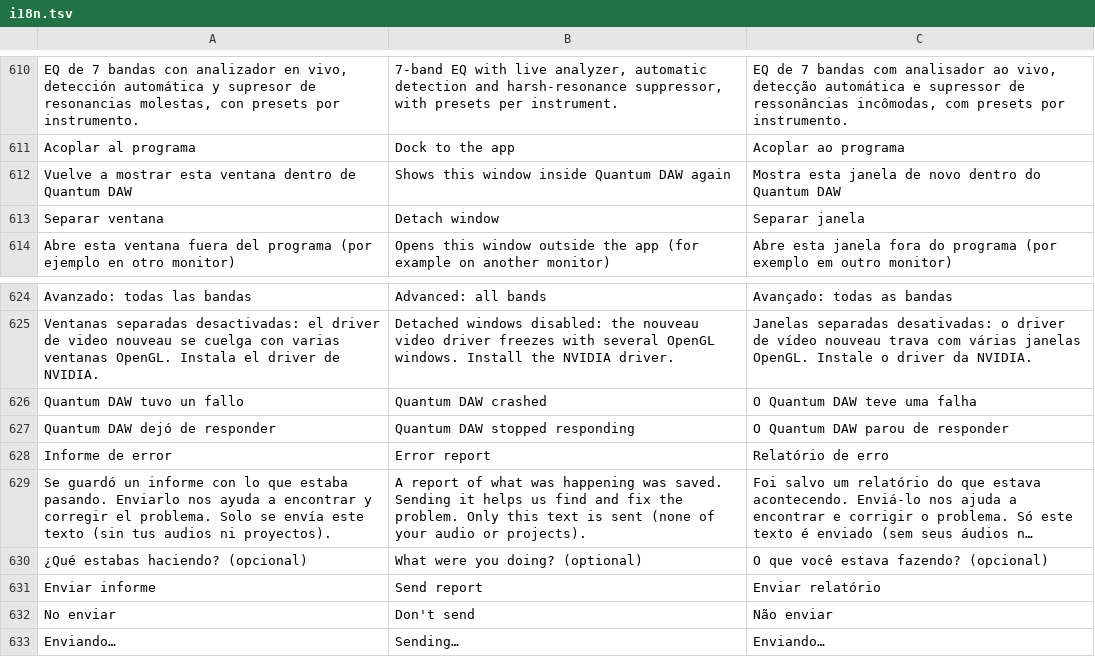
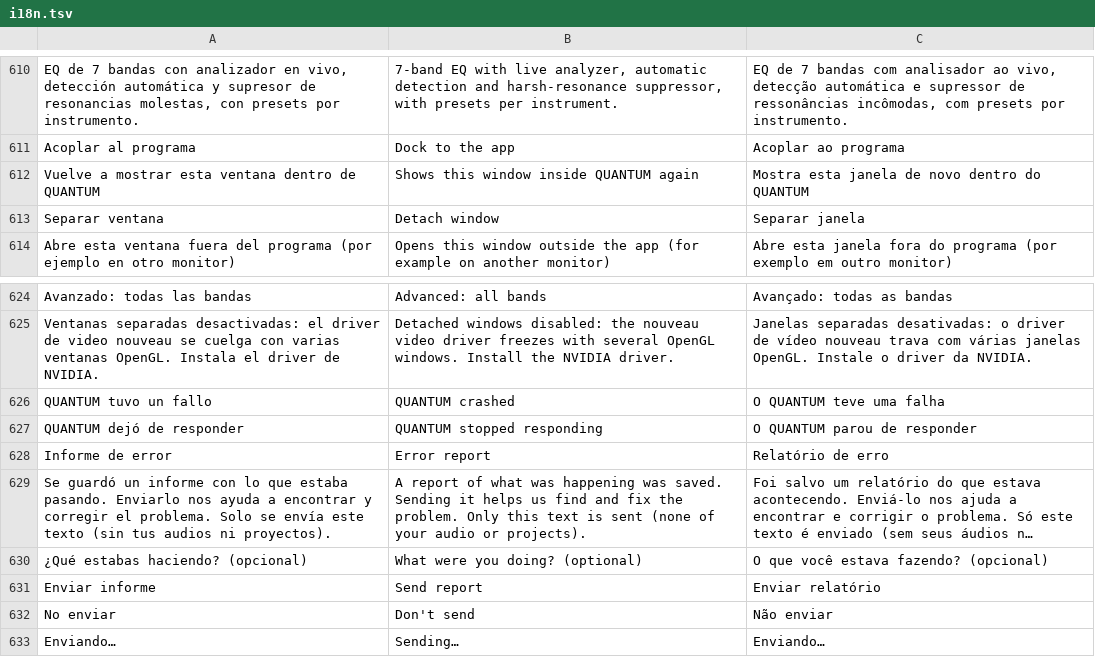
Before and after one commit to quantexpy69/quantumdaw, a TSV file: crates/app/src/i18n.tsv, drawn as a sheet; only a part is shown, gaps mark what is left out; long unchanged cells end in ….

Commit message:
Quantum DAW 0.38.0
La app pasa a llamarse QUANTUM
- En la app el nombre es QUANTUM: pantalla de inicio, Acerca de, título de la ventana y de las ventanas separadas, avisos de fallo, informes de error, --version y el MusicXML exportado.
- También en el sistema: lanzador de Linux y metadatos, aplicación de macOS (QUANTUM.app y su volumen) e instalador de Windows (menú Inicio, escritorio y desinstalación).
- Sin cambios internos: la carpeta de proyectos (Documentos/Quantum DAW), la configuración, el ejecutable quantum-daw y la carpeta de instalación de Windows siguen igual, para no perder proyectos ni ajustes.

```diff
--- a/crates/app/src/i18n.tsv
+++ b/crates/app/src/i18n.tsv
@@ -611,3 +611,3 @@ EQ de 7 bandas con analizador en vivo, detección automática y supresor de reso
 Acoplar al programa	Dock to the app	Acoplar ao programa
-Vuelve a mostrar esta ventana dentro de Quantum DAW	Shows this window inside Quantum DAW again	Mostra esta janela de novo dentro do Quantum DAW
+Vuelve a mostrar esta ventana dentro de QUANTUM	Shows this window inside QUANTUM again	Mostra esta janela de novo dentro do QUANTUM
 Separar ventana	Detach window	Separar janela
@@ -625,4 +625,4 @@ Avanzado: todas las bandas	Advanced: all bands	Avançado: todas as bandas
 Ventanas separadas desactivadas: el driver de video nouveau se cuelga con varias ventanas OpenGL. Instala el driver de NVIDIA.	Detached windows disabled: the nouveau video driver freezes with several OpenGL windows. Install the NVIDIA driver.	Janelas separadas desativadas: o driver de vídeo nouveau trava com várias janelas OpenGL. Instale o driver da NVIDIA.
-Quantum DAW tuvo un fallo	Quantum DAW crashed	O Quantum DAW teve uma falha
-Quantum DAW dejó de responder	Quantum DAW stopped responding	O Quantum DAW parou de responder
+QUANTUM tuvo un fallo	QUANTUM crashed	O QUANTUM teve uma falha
+QUANTUM dejó de responder	QUANTUM stopped responding	O QUANTUM parou de responder
 Informe de error	Error report	Relatório de erro
```
Also changed, not shown: 20 other files.
